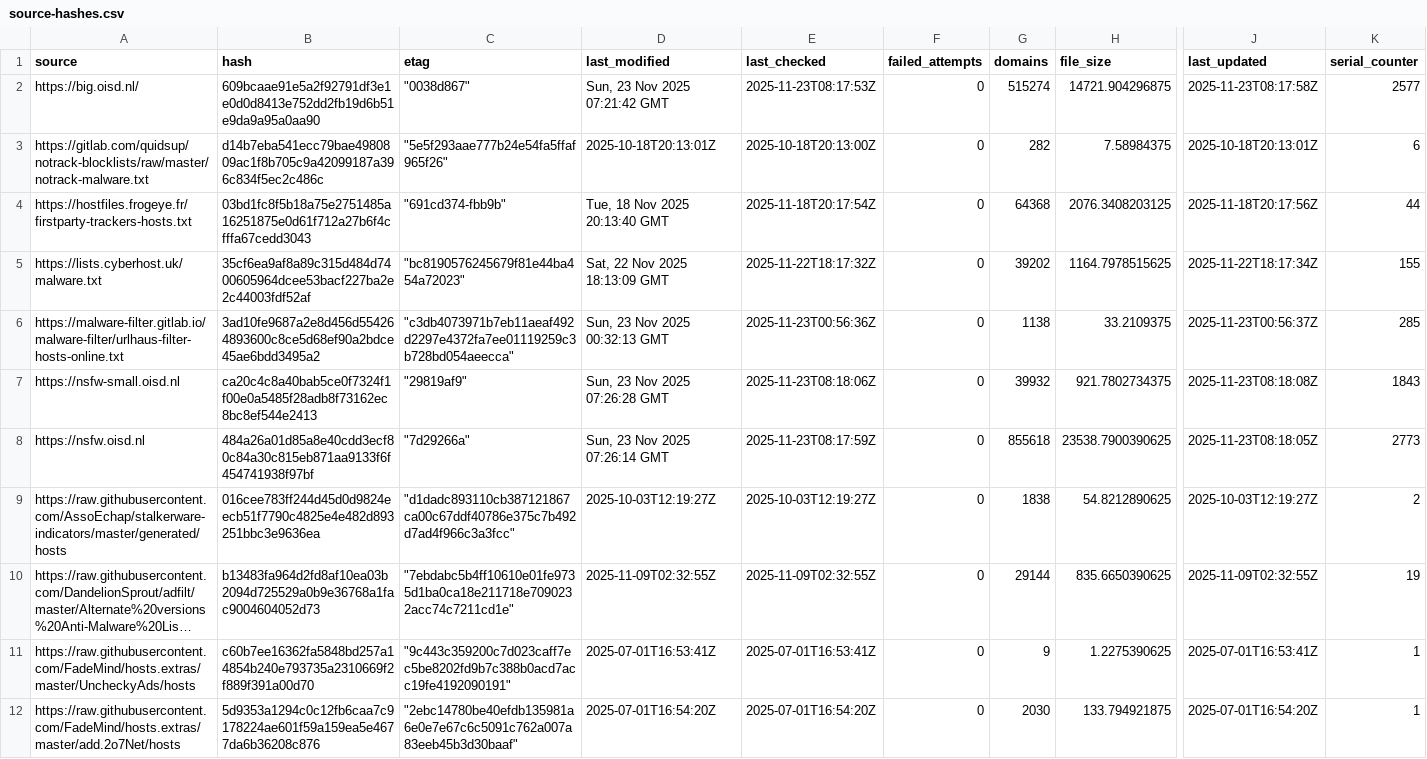
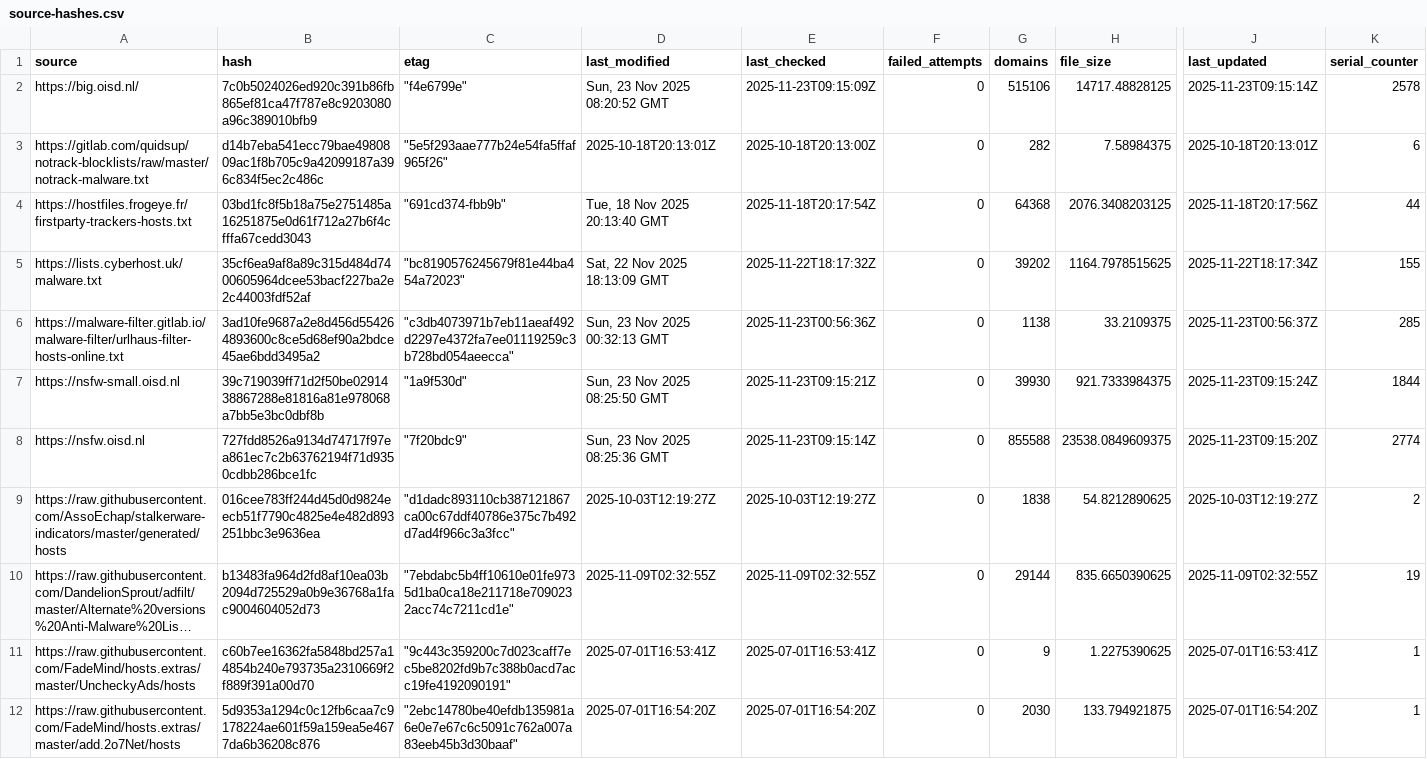
Before and after one commit to siosios/RPZ-Blocklists, a CSV file: tools/source-hashes.csv, drawn as a sheet; only a part is shown, gaps mark what is left out; long unchanged cells end in …; the diff covers the shown part only; the diff names each change by its address in the sheet, - before the commit and + after, or states it on an @@ line.

```diff
--- a/tools/source-hashes.csv
+++ b/tools/source-hashes.csv
-B2 (hash): 609bcaae91e5a2f92791df3e1e0d0d8413e752dd2fb19d6b51e9da9a95a0aa90
+B2 (hash): 7c0b5024026ed920c391b86fb865ef81ca47f787e8c9203080a96c389010bfb9
-C2 (etag): "0038d867"
+C2 (etag): "f4e6799e"
-D2 (last_modified): Sun, 23 Nov 2025 07:21:42 GMT
+D2 (last_modified): Sun, 23 Nov 2025 08:20:52 GMT
-E2 (last_checked): 2025-11-23T08:17:53Z
+E2 (last_checked): 2025-11-23T09:15:09Z
-G2 (domains): 515274
+G2 (domains): 515106
-H2 (file_size): 14721.904296875
+H2 (file_size): 14717.48828125
-J2 (last_updated): 2025-11-23T08:17:58Z
+J2 (last_updated): 2025-11-23T09:15:14Z
-K2 (serial_counter): 2577
+K2 (serial_counter): 2578
-B7 (hash): ca20c4c8a40bab5ce0f7324f1f00e0a5485f28adb8f73162ec8bc8ef544e2413
+B7 (hash): 39c719039ff71d2f50be0291438867288e81816a81e978068a7bb5e3bc0dbf8b
-C7 (etag): "29819af9"
+C7 (etag): "1a9f530d"
-D7 (last_modified): Sun, 23 Nov 2025 07:26:28 GMT
+D7 (last_modified): Sun, 23 Nov 2025 08:25:50 GMT
-E7 (last_checked): 2025-11-23T08:18:06Z
+E7 (last_checked): 2025-11-23T09:15:21Z
-G7 (domains): 39932
+G7 (domains): 39930
-H7 (file_size): 921.7802734375
+H7 (file_size): 921.7333984375
-J7 (last_updated): 2025-11-23T08:18:08Z
+J7 (last_updated): 2025-11-23T09:15:24Z
-K7 (serial_counter): 1843
+K7 (serial_counter): 1844
-B8 (hash): 484a26a01d85a8e40cdd3ecf80c84a30c815eb871aa9133f6f454741938f97bf
+B8 (hash): 727fdd8526a9134d74717f97ea861ec7c2b63762194f71d9350cdbb286bce1fc
-C8 (etag): "7d29266a"
+C8 (etag): "7f20bdc9"
-D8 (last_modified): Sun, 23 Nov 2025 07:26:14 GMT
+D8 (last_modified): Sun, 23 Nov 2025 08:25:36 GMT
-E8 (last_checked): 2025-11-23T08:17:59Z
+E8 (last_checked): 2025-11-23T09:15:14Z
-G8 (domains): 855618
+G8 (domains): 855588
-H8 (file_size): 23538.7900390625
+H8 (file_size): 23538.0849609375
-J8 (last_updated): 2025-11-23T08:18:05Z
+J8 (last_updated): 2025-11-23T09:15:20Z
-K8 (serial_counter): 2773
+K8 (serial_counter): 2774
```
Also changed, not shown: 17 edited cells elsewhere in this file, 6 other files.
